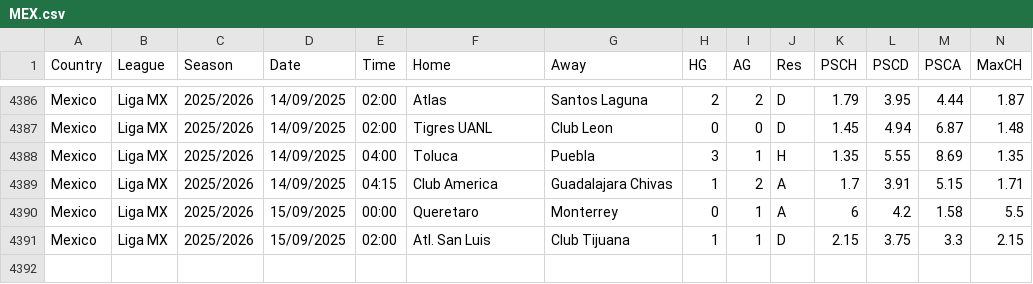
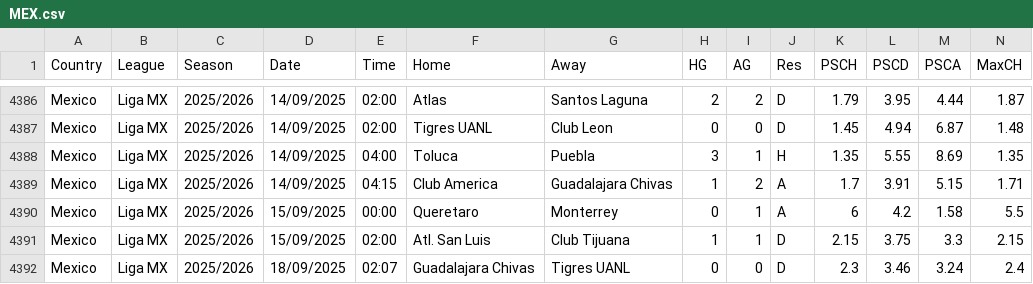
Before and after one commit to carlsLobato/futboard, a CSV file: data/MEX.csv, drawn as a sheet; only a part is shown, gaps mark what is left out; rows hold the shown columns only; the diff names each change by its address in the sheet, - before the commit and + after, or states it on an @@ line.

```diff
--- a/data/MEX.csv
+++ b/data/MEX.csv
+row 4392: Mexico | Liga MX | 2025/2026 | 18/09/2025 | 02:07 | Guadalajara Chivas | Tigres UANL | 0 | 0 | D | 2.3 | 3.46 | 3.24 | 2.4
```
Also changed, not shown: 11 other files.
